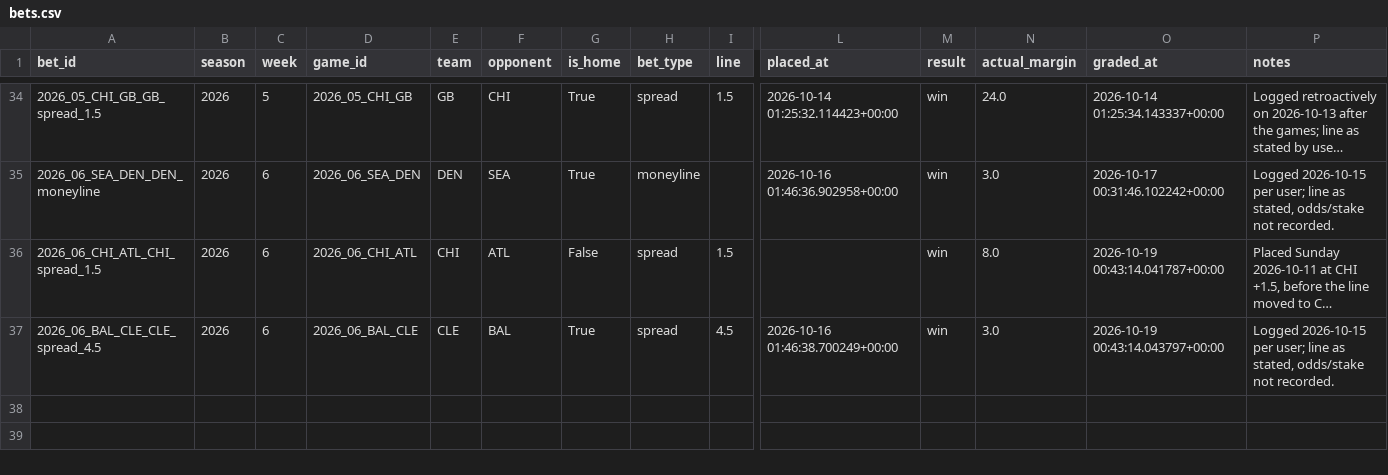
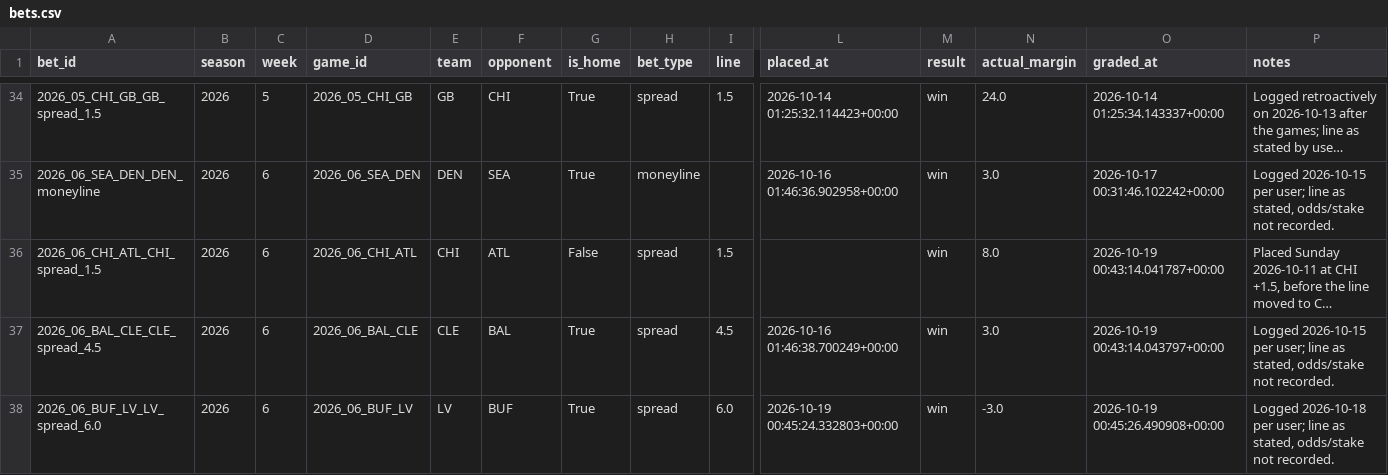
Before and after one commit to yangitangi/nfl-model, a CSV file: outputs/bets.csv, drawn as a sheet; only a part is shown, gaps mark what is left out; long unchanged cells end in …; rows hold the shown columns only; the diff names each change by its address in the sheet, - before the commit and + after, or states it on an @@ line.

```diff
--- a/outputs/bets.csv
+++ b/outputs/bets.csv
+row 38: 2026_06_BUF_LV_LV_spread_6.0 | 2026 | 6 | 2026_06_BUF_LV | LV | BUF | True | spread | 6.0 | 2026-10-19 00:45:24.332803+00:00 | win | -3.0 | 2026-10-19 00:45:26.490908+00:00 | Logged 2026-10-18 per user; line as stated, odds/stake not recorded.
```
